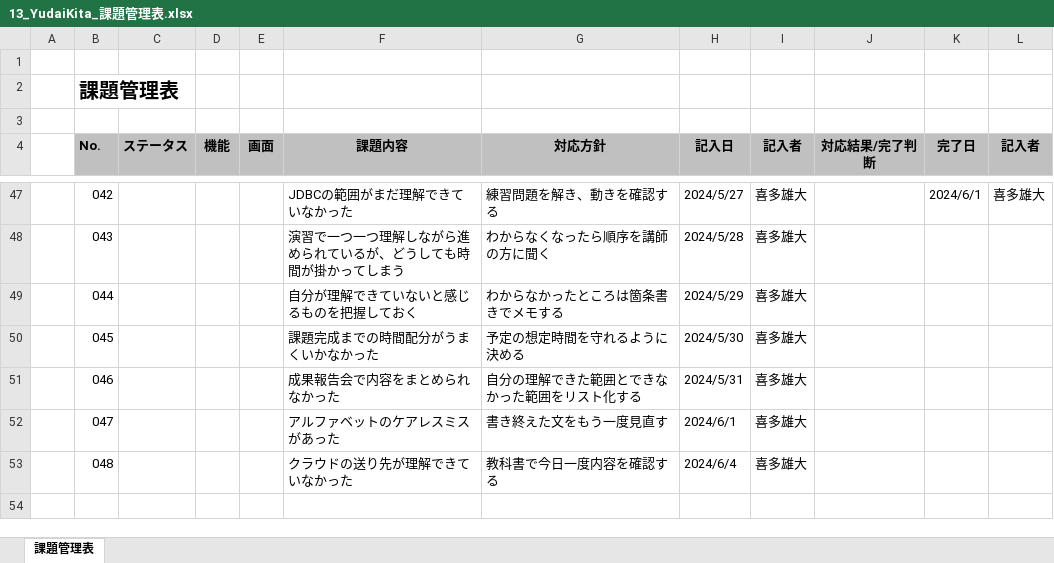
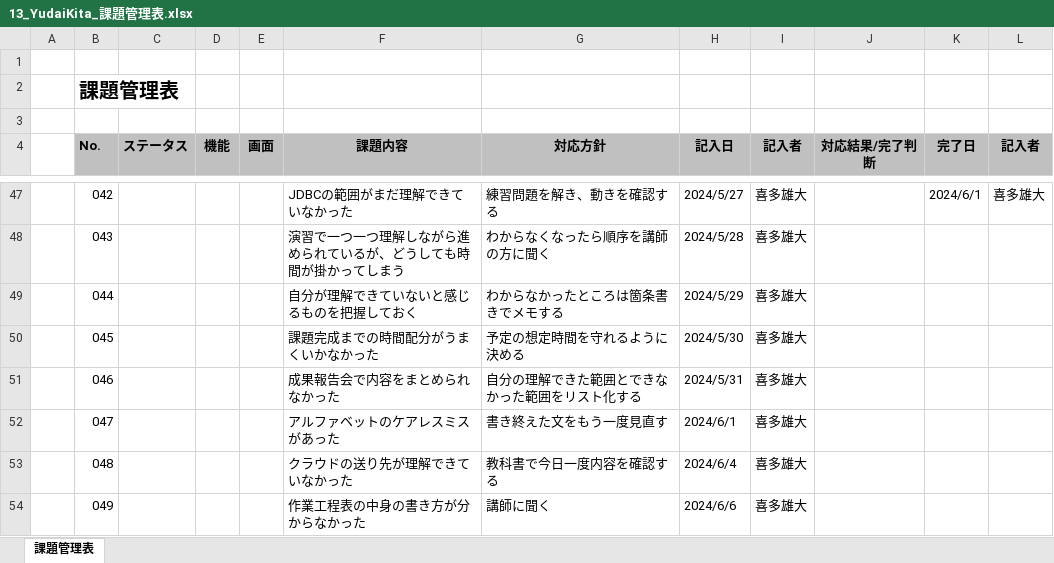
Before and after one commit to yudaikita/documents, an Excel workbook: 13_YudaiKita_課題管理表.xlsx, sheet 課題管理表, drawn as a sheet; only a part is shown, gaps mark what is left out; values as stored, in another font and other column widths than the file's, no borders; the diff names each change by its address in the sheet, - before the commit and + after, or states it on an @@ line.

```diff
--- a/13_YudaiKita_課題管理表.xlsx (sheet 課題管理表)
+++ b/13_YudaiKita_課題管理表.xlsx (sheet 課題管理表)
+row 54:  | 049 |  |  |  | 作業工程表の中身の書き方が分からなかった | 講師に聞く | 2024/6/6 | 喜多雄大
```
Also changed, not shown: 13_YudaiKita_目標管理シート.xlsx.
